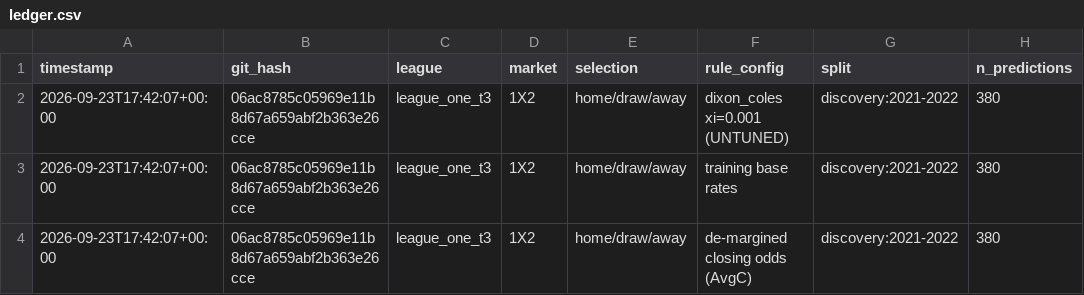
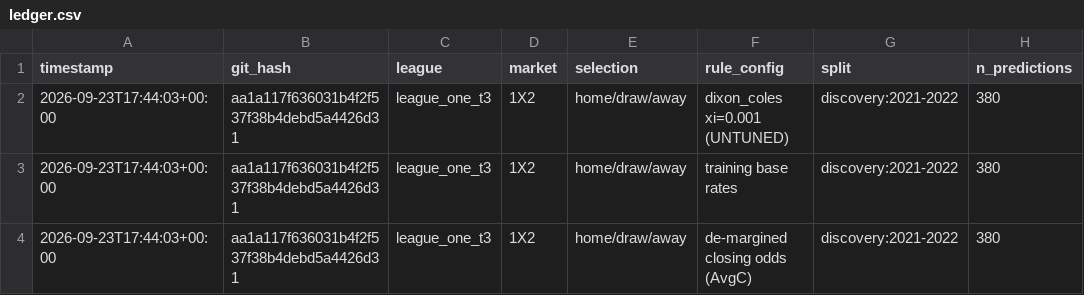
Before and after one commit to Podmorski/football-edge-finder, a CSV file: research/ledger.csv, drawn as a sheet; only a part is shown; the diff names each change by its address in the sheet, - before the commit and + after, or states it on an @@ line.

```diff
--- a/research/ledger.csv
+++ b/research/ledger.csv
-A2:A4 (timestamp): 2026-09-23T17:42:07+00:00
+A2:A4 (timestamp): 2026-09-23T17:44:03+00:00
-B2:B4 (git_hash): 06ac8785c05969e11b8d67a659abf2b363e26cce
+B2:B4 (git_hash): aa1a117f636031b4f2f537f38b4debd5a4426d31
```
Also changed, not shown: 1 other file.
